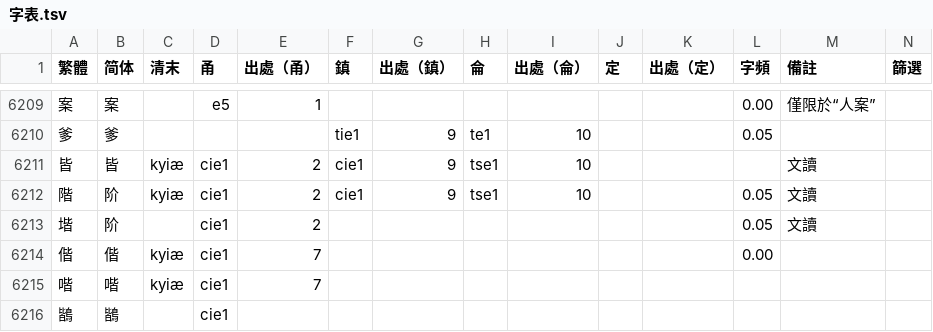
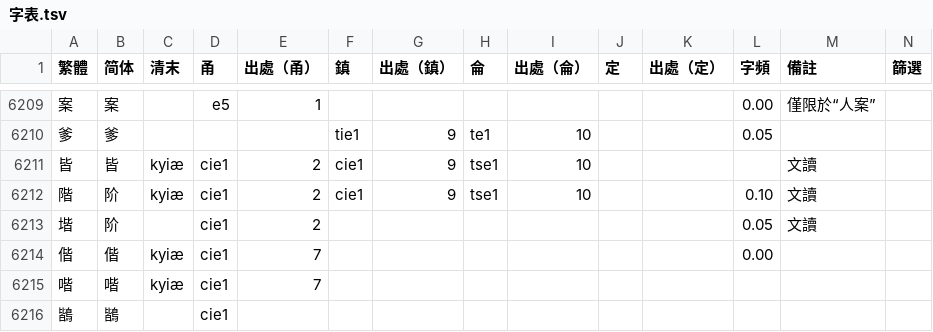
Before and after one commit to ionkaon/dictionary, a TSV file: 字表.tsv, drawn as a sheet; only a part is shown, gaps mark what is left out.

Commit message:
fix(字表): 階/cie1/0.05->0.10

```diff
--- a/字表.tsv
+++ b/字表.tsv
@@ -6211,3 +6211,3 @@
 皆	皆	kyiæ	cie1	2	cie1	9	tse1	10				文讀	
-階	阶	kyiæ	cie1	2	cie1	9	tse1	10			0.05	文讀	
+階	阶	kyiæ	cie1	2	cie1	9	tse1	10			0.10	文讀	
 堦	阶		cie1	2							0.05	文讀	
```
